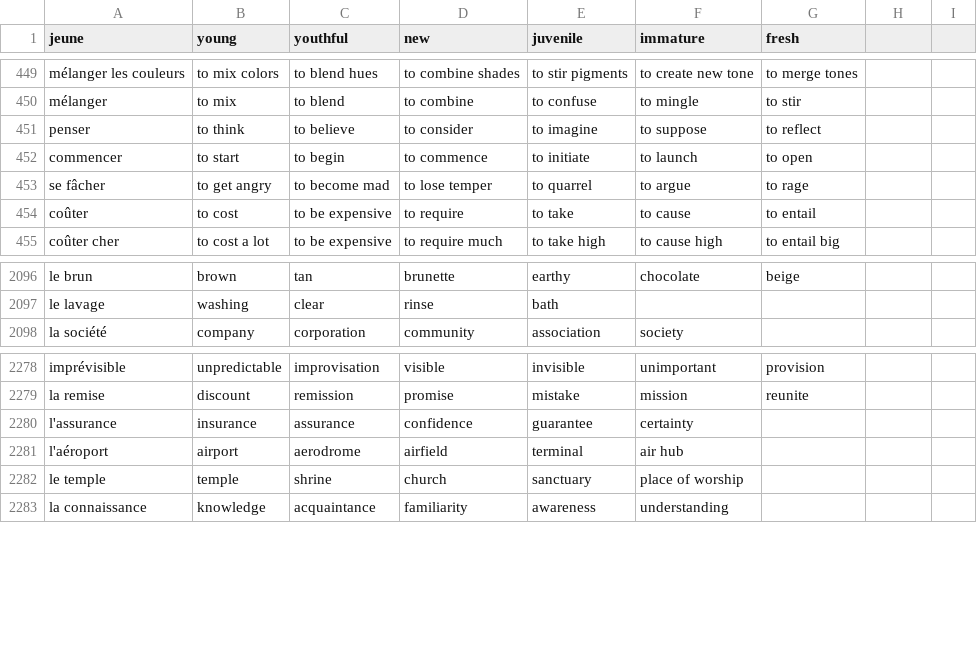
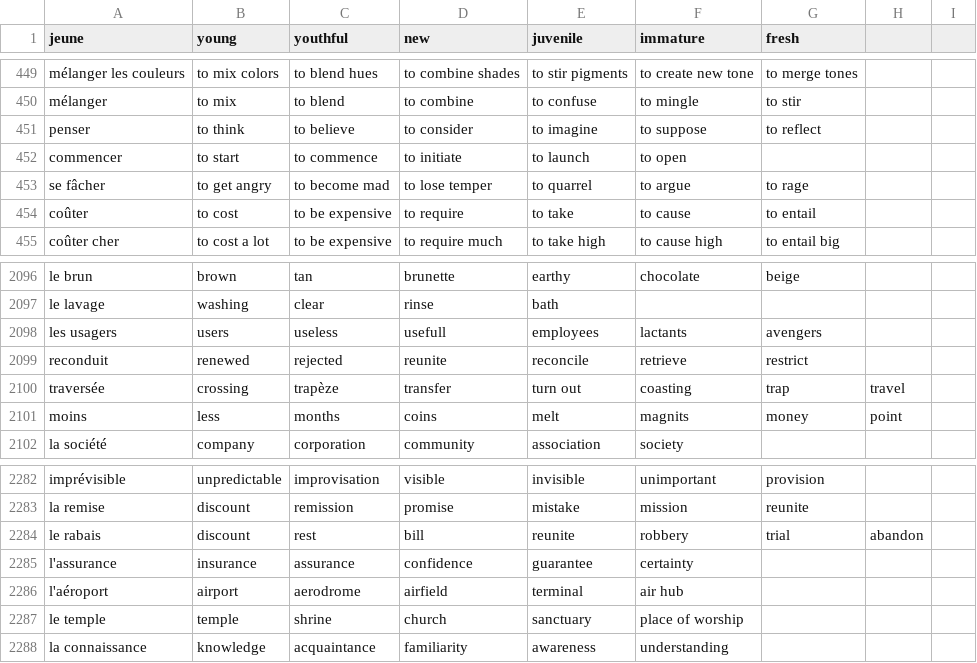
Before and after one commit to Socket-Net/fdi.mm, a CSV file: words_en.csv, drawn as a sheet; only a part is shown, gaps mark what is left out; the diff names each change by its address in the sheet, - before the commit and + after, or states it on an @@ line.

Commit message:
Update words_en.csv

```diff
--- a/words_en.csv
+++ b/words_en.csv
-C452 (youthful): to begin
+C452 (youthful): to commence
-D452 (new): to commence
+D452 (new): to initiate
-E452 (juvenile): to initiate
+E452 (juvenile): to launch
-F452 (immature): to launch
+F452 (immature): to open
-G452 (fresh): to open
+G452 (fresh): (empty)
+row 2098: les usagers | users | useless | usefull | employees | lactants | avengers
+row 2099: reconduit | renewed | rejected | reunite | reconcile | retrieve | restrict
+row 2100: traversée | crossing | trapèze | transfer | turn out | coasting | trap | travel
+row 2101: moins | less | months | coins | melt | magnits | money | point
+row 2284: le rabais | discount | rest | bill | reunite | robbery | trial | abandon
```
